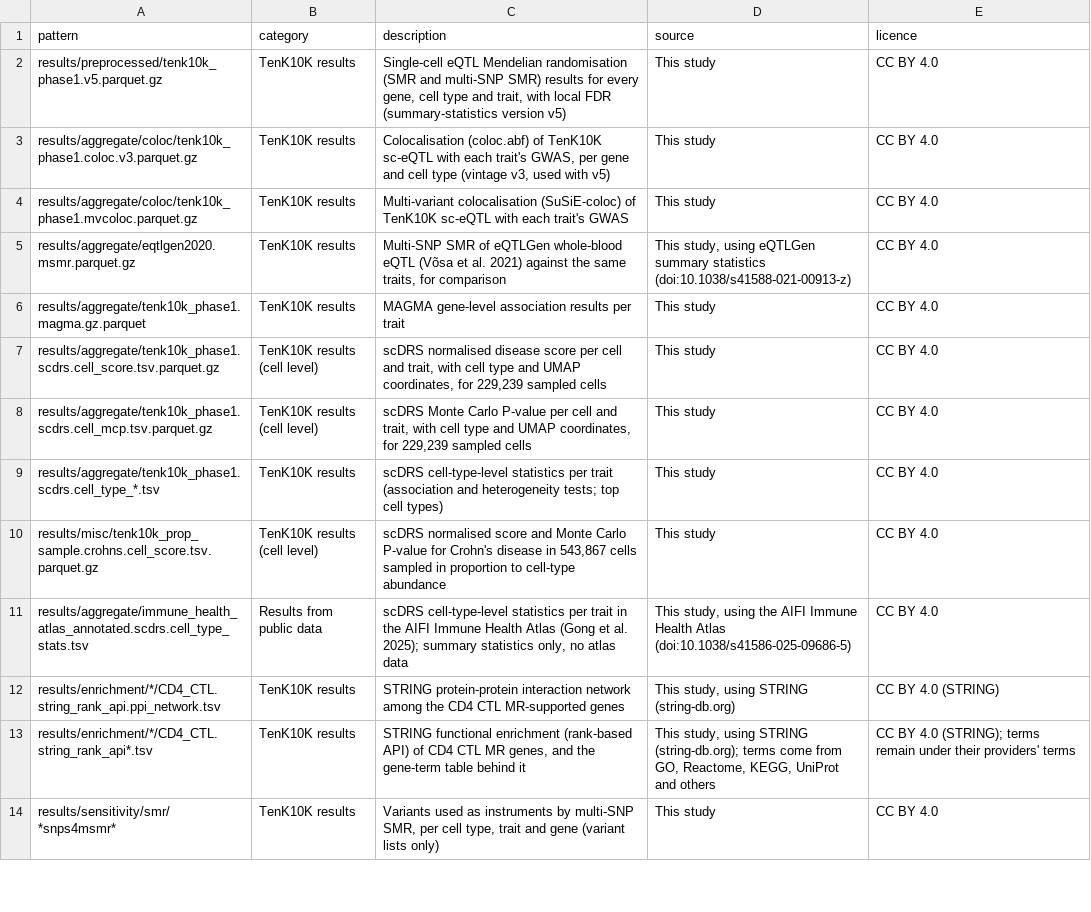
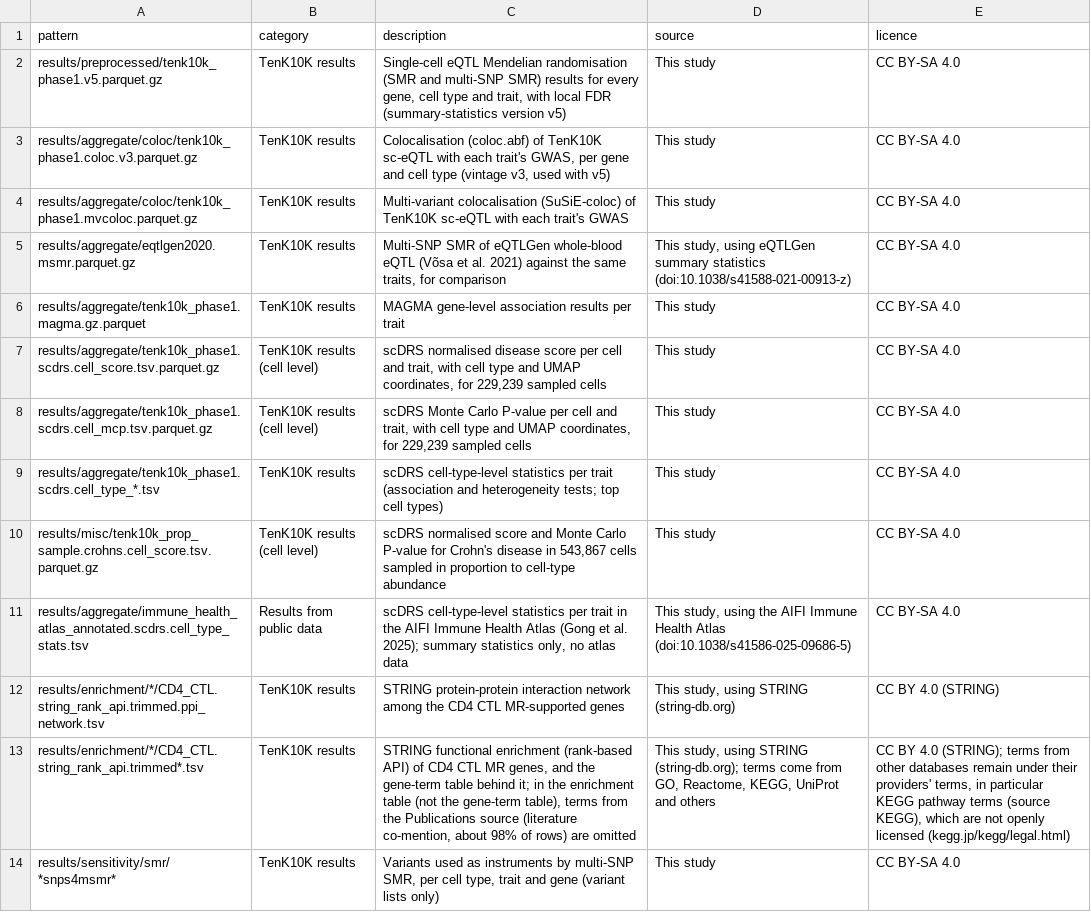
Before and after one commit to powellgenomicslab/tenk10k-effector-genes, a TSV file: config/figure_inputs_annotation.tsv, drawn as a sheet; only a part is shown; the diff covers the shown part only; the diff names each change by its address in the sheet, - before the commit and + after, or states it on an @@ line.

```diff
--- a/config/figure_inputs_annotation.tsv
+++ b/config/figure_inputs_annotation.tsv
-E2:E11 (licence): CC BY 4.0
+E2:E11 (licence): CC BY-SA 4.0
-A12 (pattern): results/enrichment/*/CD4_CTL.string_rank_api.ppi_network.tsv
+A12 (pattern): results/enrichment/*/CD4_CTL.string_rank_api.trimmed.ppi_network.tsv
-A13 (pattern): results/enrichment/*/CD4_CTL.string_rank_api*.tsv
+A13 (pattern): results/enrichment/*/CD4_CTL.string_rank_api.trimmed*.tsv
-C13 (description): …table behind it
+C13 (description): …table behind it; in the enrichment table (not the gene-term table), terms from the Publications source (literature co-mention, about 98% of rows) are omitted
-E13 (licence): …(STRING); terms remain under their providers' terms
+E13 (licence): …(STRING); terms from other databases remain under their providers' terms, in particular KEGG pathway terms (source KEGG), which are not openly licensed (kegg.jp/kegg/legal.html)
-E14 (licence): CC BY 4.0
+E14 (licence): CC BY-SA 4.0
```
Also changed, not shown: 14 edited cells elsewhere in this file, 7 other files.
